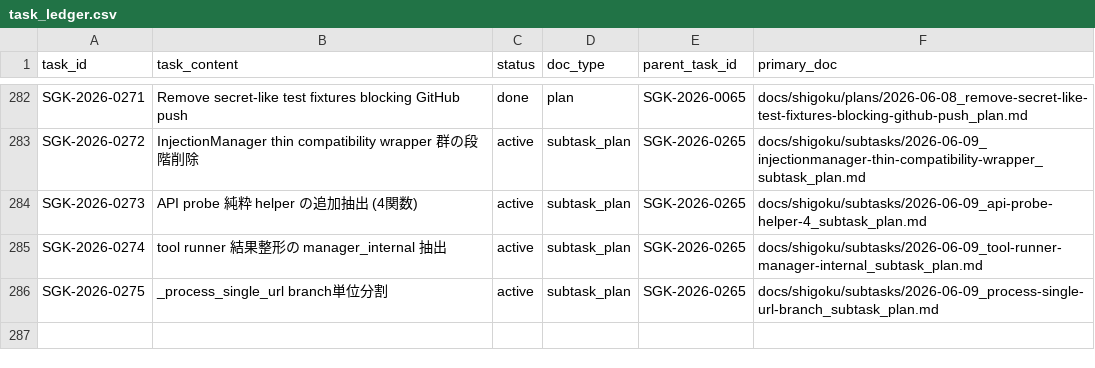
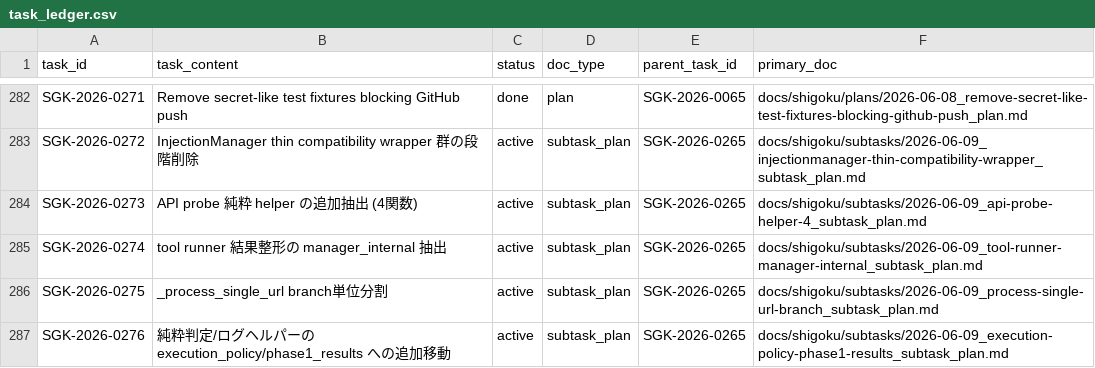
Before and after one commit to scott-arti/SHIGOKU, a CSV file: docs/shigoku/registry/task_ledger.csv, drawn as a sheet; only a part is shown, gaps mark what is left out.

Commit message:
SGK-2026-0276: extract 3 pure helpers to execution_policy.py
Move ssrf_reachability_gate, build_timeout_cause_key, and
is_high_risk_endpoint from manager.py to execution_policy.py.
All three are pure functions with no self dependencies.

_refresh_auth_context_on_timeout and _emit_phase1_heartbeat
left in manager.py (deep state access).

- 3 functions extracted (~85 lines moved)
- 487/489 pass (2 pre-existing)
- Mandated regression tests pass

```diff
--- a/docs/shigoku/registry/task_ledger.csv
+++ b/docs/shigoku/registry/task_ledger.csv
@@ -286 +286,2 @@ SGK-2026-0274,tool runner 結果整形の manager_internal 抽出,active,subtask
 SGK-2026-0275,_process_single_url branch単位分割,active,subtask_plan,SGK-2026-0265,docs/shigoku/subtasks/2026-06-09_process-single-url-branch_subtask_plan.md
+SGK-2026-0276,純粋判定/ログヘルパーの execution_policy/phase1_results への追加移動,active,subtask_plan,SGK-2026-0265,docs/shigoku/subtasks/2026-06-09_execution-policy-phase1-results_subtask_plan.md
```
Also changed, not shown: 6 other files.
